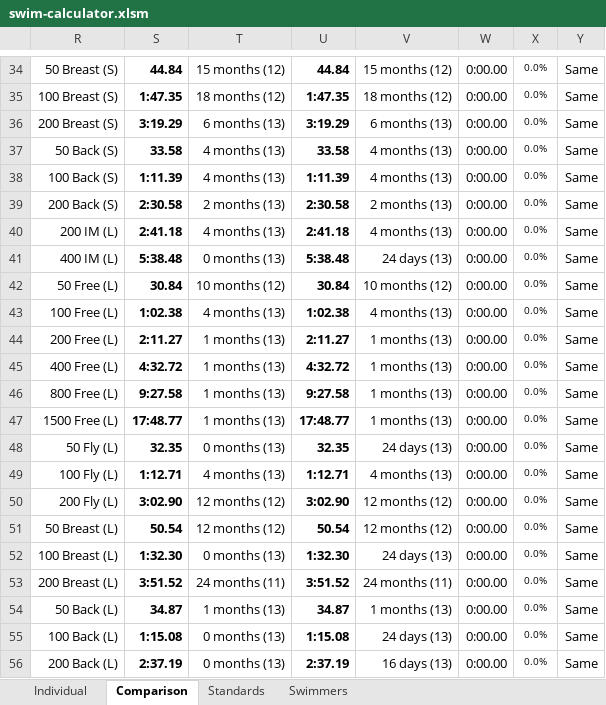
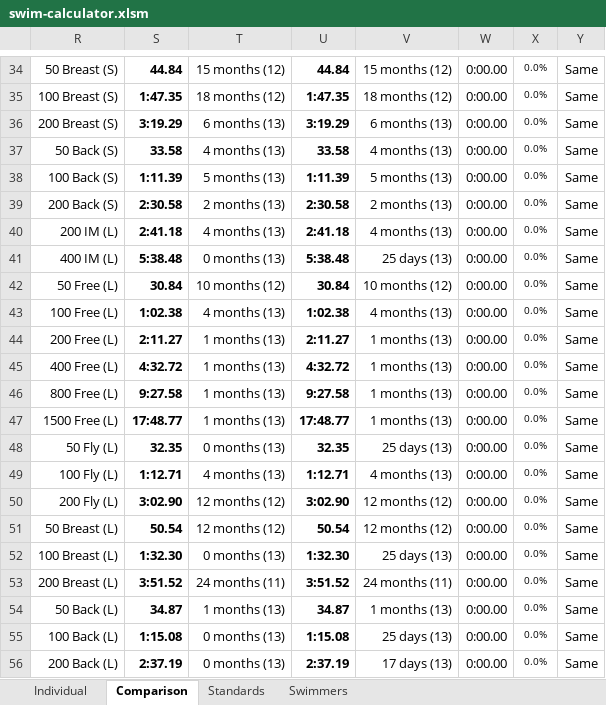
Before and after one commit to Subject2Risk/swim-report, an Excel workbook: swim-calculator.xlsm, sheet Comparison, drawn as a sheet; only a part is shown, gaps mark what is left out; values as stored, in another font and other column widths than the file's, no borders; conditional formats not drawn; the diff names each change by its address in the sheet, - before the commit and + after, or states it on an @@ line.

```diff
--- a/swim-calculator.xlsm (sheet Comparison)
+++ b/swim-calculator.xlsm (sheet Comparison)
-T38: 4 months (13)
+T38: 5 months (13)
-V38: 4 months (13)
+V38: 5 months (13)
-V41: 24 days (13)
+V41: 25 days (13)
-V48: 24 days (13)
+V48: 25 days (13)
-V52: 24 days (13)
+V52: 25 days (13)
-V55: 24 days (13)
+V55: 25 days (13)
-V56: 16 days (13)
+V56: 17 days (13)
```
Also changed, not shown: sheet Standards, sheet Swimmers, hidden cells.
